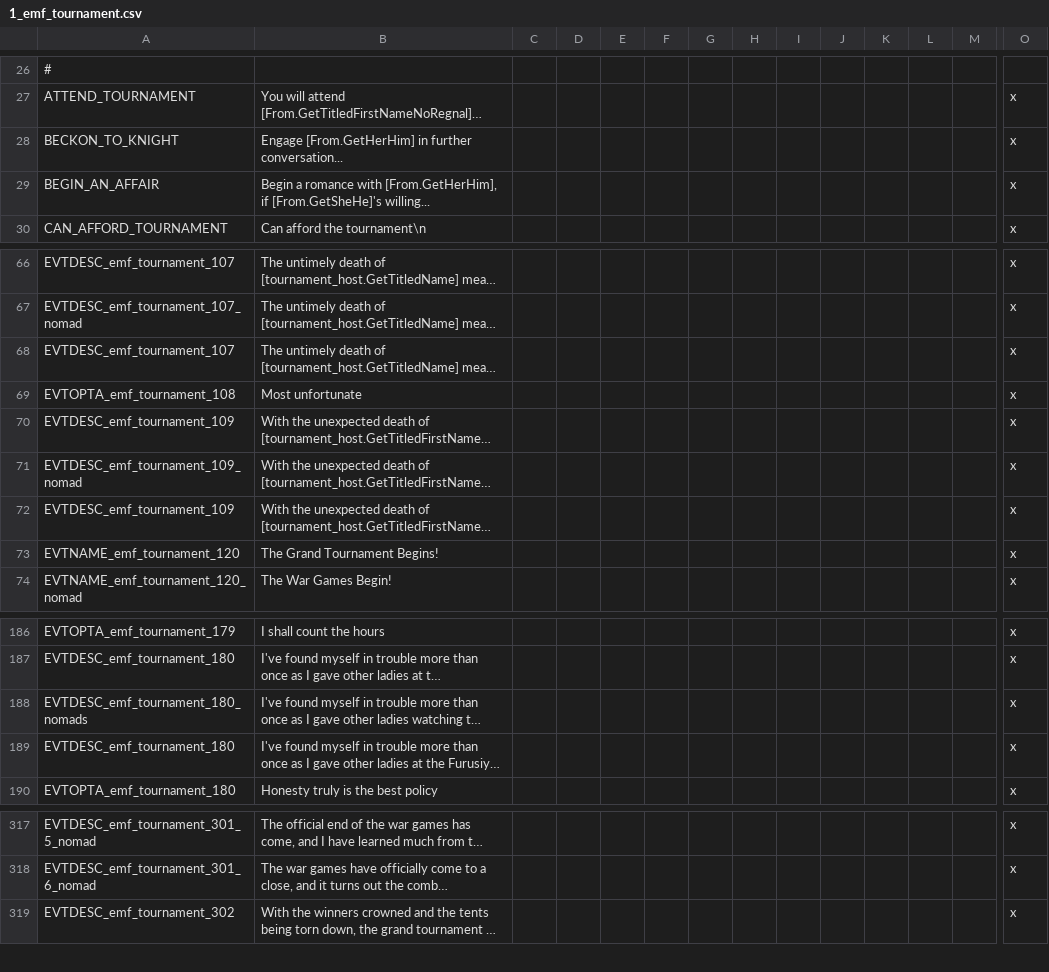
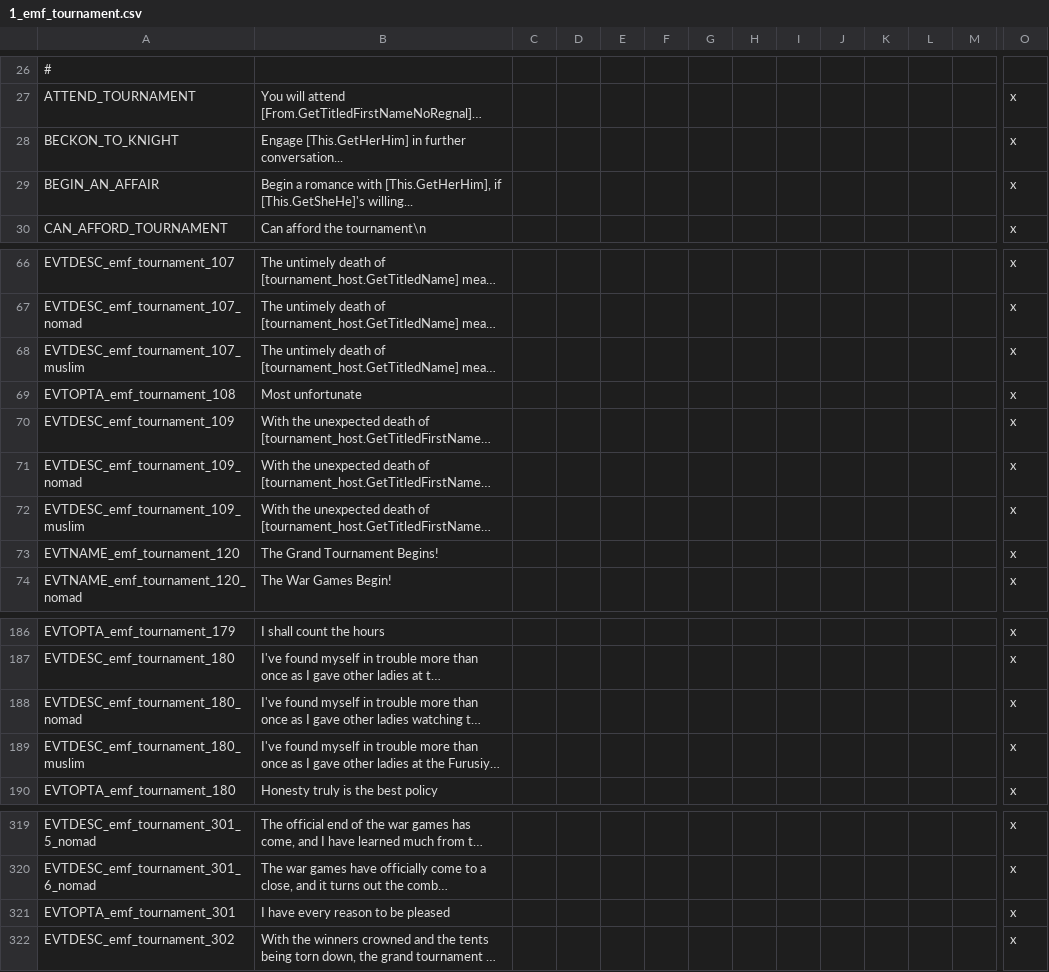
Before and after one commit to EMFTeam/EMF, a CSV file: EMF/localisation/1_emf_tournament.csv, drawn as a sheet; only a part is shown, gaps mark what is left out; long unchanged cells end in …; rows hold the shown columns only; the diff covers the shown part only; the diff names each change by its address in the sheet, - before the commit and + after, or states it on an @@ line.

```diff
--- a/EMF/localisation/1_emf_tournament.csv
+++ b/EMF/localisation/1_emf_tournament.csv
-B28: Engage [From.GetHerHim] in further…
+B28: Engage [This.GetHerHim] in further…
-B29: …romance with [From.GetHerHim], if [From.GetSheHe]'s willing...
+B29: …romance with [This.GetHerHim], if [This.GetSheHe]'s willing...
-A68: EVTDESC_emf_tournament_107
+A68: EVTDESC_emf_tournament_107_muslim
-A72: EVTDESC_emf_tournament_109
+A72: EVTDESC_emf_tournament_109_muslim
-A188: EVTDESC_emf_tournament_180_nomads
+A188: EVTDESC_emf_tournament_180_nomad
-A189: EVTDESC_emf_tournament_180
+A189: EVTDESC_emf_tournament_180_muslim
+row 321: EVTOPTA_emf_tournament_301 | I have every reason to be pleased |  |  |  |  |  |  |  |  |  |  |  | x
```
Also changed, not shown: 2 added rows and 15 edited cells elsewhere in this file, 5 other files.
